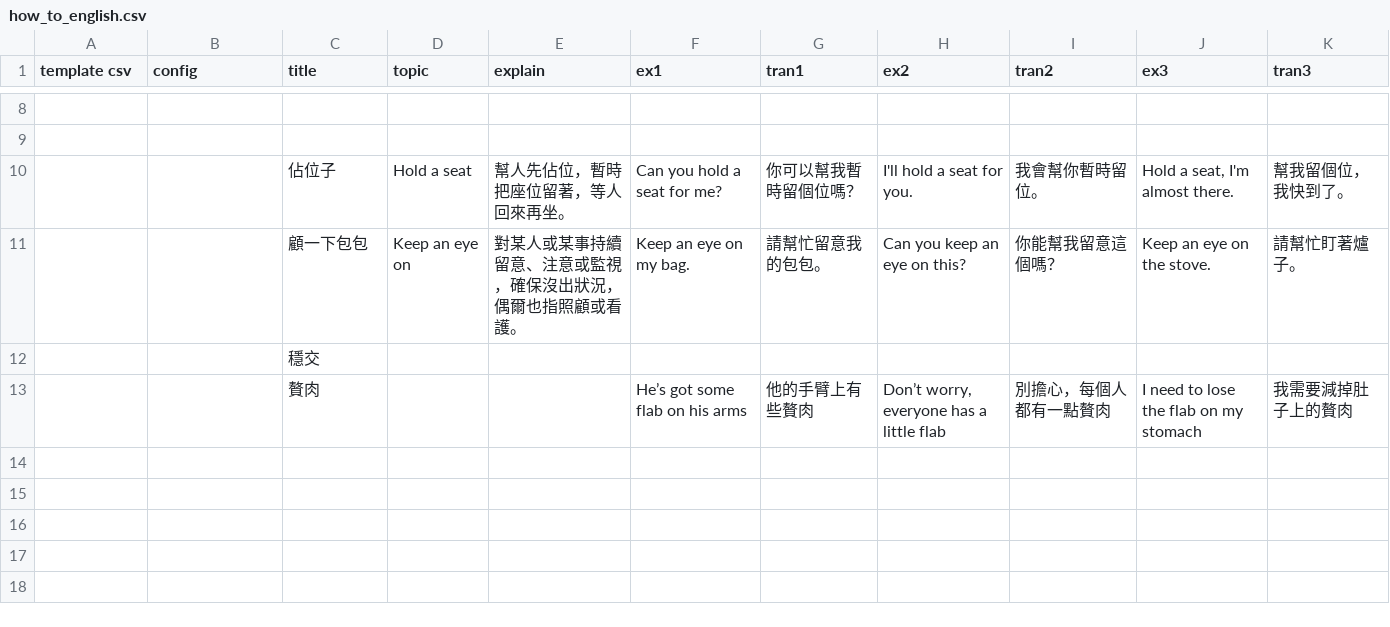
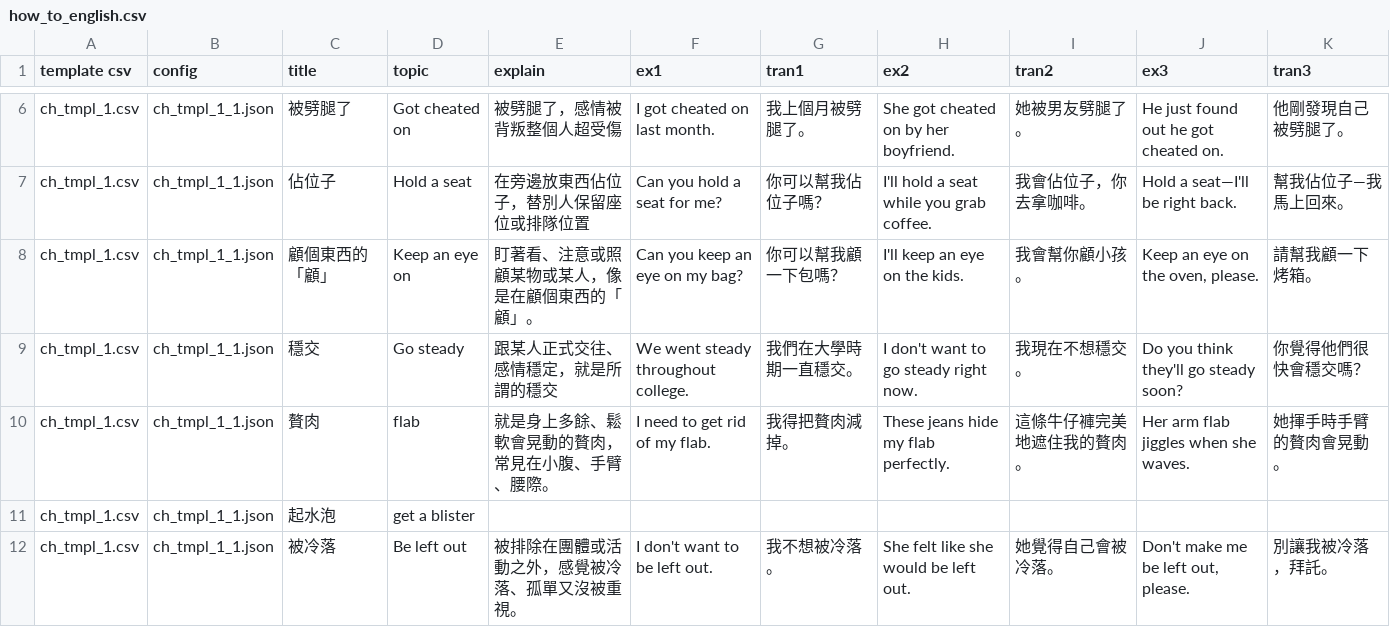
Before and after one commit to aaronlee86/reel, a CSV file: how_to_english.csv, drawn as a sheet; only a part is shown, gaps mark what is left out; removed rows and columns are numbered as before the commit, all else as after; the diff covers the shown part only; the diff names each change by its address in the sheet, - before the commit and + after, or states it on an @@ line.

Commit message:
update template

```diff
--- a/how_to_english.csv
+++ b/how_to_english.csv
-row 6: (empty)
+row 6: ch_tmpl_1.csv | ch_tmpl_1_1.json | 被劈腿了 | Got cheated on | 被劈腿了，感情被背叛整個人超受傷 | I got cheated on last month. | 我上個月被劈腿了。 | She got cheated on by her boyfriend. | 她被男友劈腿了。 | He just found out he got cheated on. | 他剛發現自己被劈腿了。
-row 9: (empty)
-A7 (template csv): (empty)
+A7 (template csv): ch_tmpl_1.csv
-B7 (config): (empty)
+B7 (config): ch_tmpl_1_1.json
-E7 (explain): 幫人先佔位，暫時把座位留著，等人回來再坐。
+E7 (explain): 在旁邊放東西佔位子，替別人保留座位或排隊位置
-G7 (tran1): 你可以幫我暫時留個位嗎？
+G7 (tran1): 你可以幫我佔位子嗎？
-H7 (ex2): I'll hold a seat for you.
+H7 (ex2): I'll hold a seat while you grab coffee.
-I7 (tran2): 我會幫你暫時留位。
+I7 (tran2): 我會佔位子，你去拿咖啡。
-J7 (ex3): Hold a seat, I'm almost there.
+J7 (ex3): Hold a seat—I'll be right back.
-K7 (tran3): 幫我留個位，我快到了。
+K7 (tran3): 幫我佔位子—我馬上回來。
-row 11:  |  | 顧一下包包 | Keep an eye on | 對某人或某事持續留意、注意或監視，確保沒出狀況，偶爾也指照顧或看護。 | Keep an eye on my bag. | 請幫忙留意我的包包。 | Can you keep an eye on this? | 你能幫我留意這個嗎？ | Keep an eye on the stove. | 請幫忙盯著爐子。
+row 8: ch_tmpl_1.csv | ch_tmpl_1_1.json | 顧個東西的「顧」 | Keep an eye on | 盯著看、注意或照顧某物或某人，像是在顧個東西的「顧」。 | Can you keep an eye on my bag? | 你可以幫我顧一下包嗎？ | I'll keep an eye on the kids. | 我會幫你顧小孩。 | Keep an eye on the oven, please. | 請幫我顧一下烤箱。
-A9:A10 (template csv): (empty)
+A9:A10 (template csv): ch_tmpl_1.csv
-B9:B10 (config): (empty)
+B9:B10 (config): ch_tmpl_1_1.json
-D9 (topic): (empty)
+D9 (topic): Go steady
-E9 (explain): (empty)
+E9 (explain): 跟某人正式交往、感情穩定，就是所謂的穩交
-F9 (ex1): (empty)
+F9 (ex1): We went steady throughout college.
-G9 (tran1): (empty)
+G9 (tran1): 我們在大學時期一直穩交。
-H9 (ex2): (empty)
+H9 (ex2): I don't want to go steady right now.
-I9 (tran2): (empty)
+I9 (tran2): 我現在不想穩交。
-J9 (ex3): (empty)
+J9 (ex3): Do you think they'll go steady soon?
-K9 (tran3): (empty)
+K9 (tran3): 你覺得他們很快會穩交嗎？
-D10 (topic): (empty)
+D10 (topic): flab
-E10 (explain): (empty)
+E10 (explain): 就是身上多餘、鬆軟會晃動的贅肉，常見在小腹、手臂、腰際。
-F10 (ex1): He’s got some flab on his arms
+F10 (ex1): I need to get rid of my flab.
-G10 (tran1): 他的手臂上有些贅肉
+G10 (tran1): 我得把贅肉減掉。
-H10 (ex2): Don’t worry, everyone has a little flab
+H10 (ex2): These jeans hide my flab perfectly.
-I10 (tran2): 別擔心，每個人都有一點贅肉
+I10 (tran2): 這條牛仔褲完美地遮住我的贅肉。
-J10 (ex3): I need to lose the flab on my stomach
+J10 (ex3): Her arm flab jiggles when she waves.
-K10 (tran3): 我需要減掉肚子上的贅肉
+K10 (tran3): 她揮手時手臂的贅肉會晃動。
+row 11: ch_tmpl_1.csv | ch_tmpl_1_1.json | 起水泡 | get a blister
+row 12: ch_tmpl_1.csv | ch_tmpl_1_1.json | 被冷落 | Be left out | 被排除在團體或活動之外，感覺被冷落、孤單又沒被重視。 | I don't want to be left out. | 我不想被冷落。 | She felt like she would be left out. | 她覺得自己會被冷落。 | Don't make me be left out, please. | 別讓我被冷落，拜託。
```
Also changed, not shown: 2 removed rows and 30 edited cells elsewhere in this file, assets/templates/ch_tmpl_1.csv.
